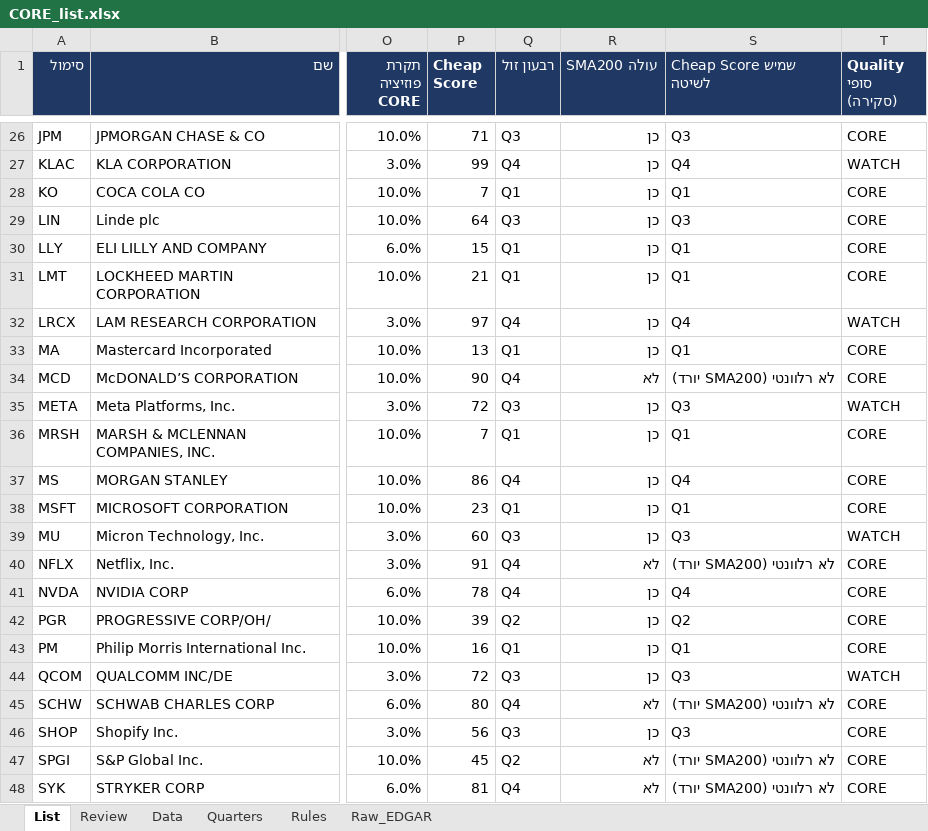
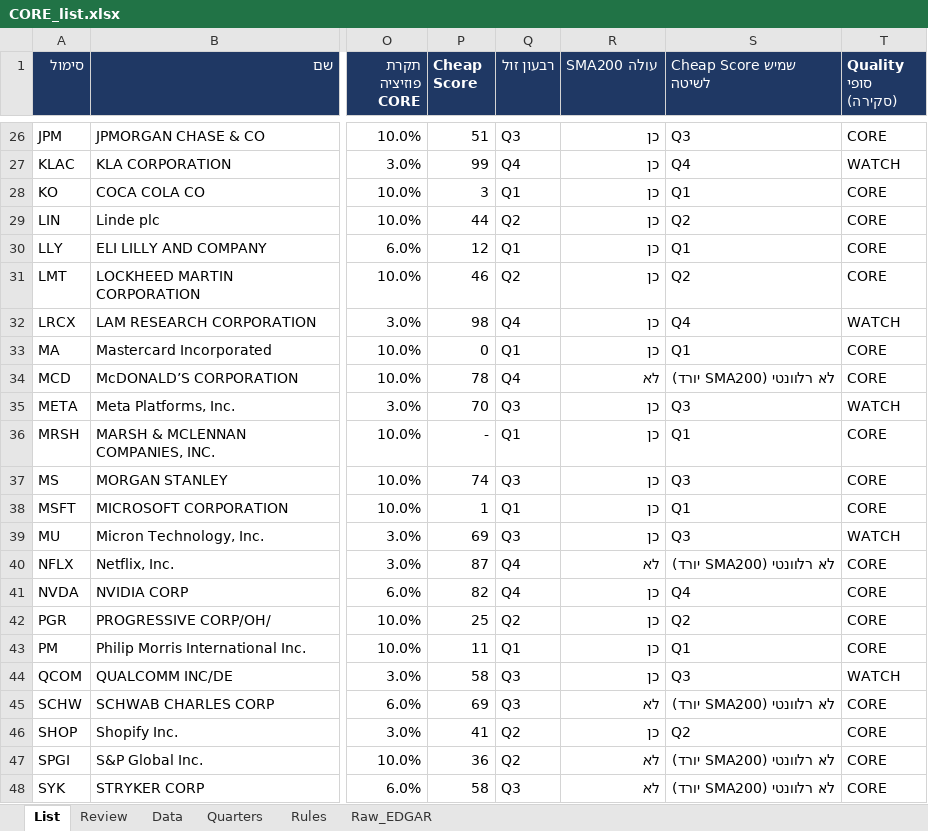
Before and after one commit to Liornim/spmo-market-bridge, an Excel workbook: core/CORE_list.xlsx, sheet List, drawn as a sheet; only a part is shown, gaps mark what is left out; values as stored, in another font and other column widths than the file's, no borders; conditional formats not drawn; the diff covers the shown part only; the diff names each change by its address in the sheet, - before the commit and + after, or states it on an @@ line.

```diff
--- a/core/CORE_list.xlsx (sheet List)
+++ b/core/CORE_list.xlsx (sheet List)
-P26 (Cheap Score): 71
+P26 (Cheap Score): 51
-P28 (Cheap Score): 7
+P28 (Cheap Score): 3
-P29 (Cheap Score): 64
+P29 (Cheap Score): 44
-Q29 (רבעון זול): Q3
+Q29 (רבעון זול): Q2
-S29 (Cheap Score שמיש לשיטה): Q3
+S29 (Cheap Score שמיש לשיטה): Q2
-P30 (Cheap Score): 15
+P30 (Cheap Score): 12
-P31 (Cheap Score): 21
+P31 (Cheap Score): 46
-Q31 (רבעון זול): Q1
+Q31 (רבעון זול): Q2
-S31 (Cheap Score שמיש לשיטה): Q1
+S31 (Cheap Score שמיש לשיטה): Q2
-P32 (Cheap Score): 97
+P32 (Cheap Score): 98
-P33 (Cheap Score): 13
+P33 (Cheap Score): 0
-P34 (Cheap Score): 90
+P34 (Cheap Score): 78
-P35 (Cheap Score): 72
+P35 (Cheap Score): 70
-P36 (Cheap Score): 7
+P36 (Cheap Score): -
-P37 (Cheap Score): 86
+P37 (Cheap Score): 74
-Q37 (רבעון זול): Q4
+Q37 (רבעון זול): Q3
-S37 (Cheap Score שמיש לשיטה): Q4
+S37 (Cheap Score שמיש לשיטה): Q3
-P38 (Cheap Score): 23
+P38 (Cheap Score): 1
-P39 (Cheap Score): 60
+P39 (Cheap Score): 69
-P40 (Cheap Score): 91
+P40 (Cheap Score): 87
-P41 (Cheap Score): 78
+P41 (Cheap Score): 82
-P42 (Cheap Score): 39
+P42 (Cheap Score): 25
-P43 (Cheap Score): 16
+P43 (Cheap Score): 11
-P44 (Cheap Score): 72
+P44 (Cheap Score): 58
-P45 (Cheap Score): 80
+P45 (Cheap Score): 69
-Q45 (רבעון זול): Q4
+Q45 (רבעון זול): Q3
-P46 (Cheap Score): 56
+P46 (Cheap Score): 41
-Q46 (רבעון זול): Q3
+Q46 (רבעון זול): Q2
-S46 (Cheap Score שמיש לשיטה): Q3
+S46 (Cheap Score שמיש לשיטה): Q2
-P47 (Cheap Score): 45
+P47 (Cheap Score): 36
-P48 (Cheap Score): 81
+P48 (Cheap Score): 58
-Q48 (רבעון זול): Q4
+Q48 (רבעון זול): Q3
```
Also changed, not shown: 132 edited cells elsewhere in this sheet, sheet Review, sheet Data, sheet Raw_EDGAR, 18 other files.
